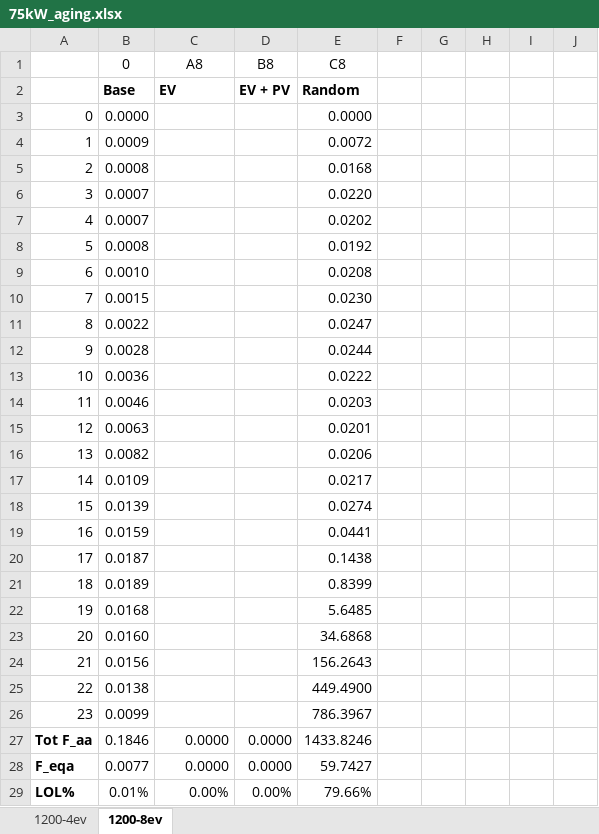
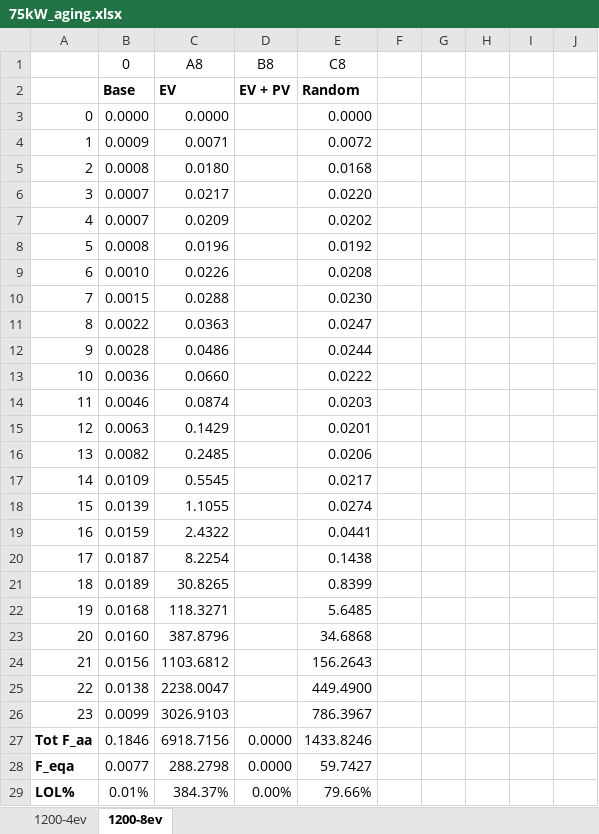
Before and after one commit to apalom/PGIA-Model, an Excel workbook: model/outputData/75_kW_1200_AggDmd/75kW_aging.xlsx, sheet 1200-8ev, drawn as a sheet; only a part is shown; values as stored, in another font and other column widths than the file's, no borders; charts and pictures and conditional formats not drawn; the diff covers the shown part only; the diff names each change by its address in the sheet, - before the commit and + after, or states it on an @@ line.

Commit message:
All data for v2

```diff
--- a/model/outputData/75_kW_1200_AggDmd/75kW_aging.xlsx (sheet 1200-8ev)
+++ b/model/outputData/75_kW_1200_AggDmd/75kW_aging.xlsx (sheet 1200-8ev)
-C3 (A8): (empty)
+C3 (A8): 0.0000
-C4 (A8): (empty)
+C4 (A8): 0.0071
-C5 (A8): (empty)
+C5 (A8): 0.0180
-C6 (A8): (empty)
+C6 (A8): 0.0217
-C7 (A8): (empty)
+C7 (A8): 0.0209
-C8 (A8): (empty)
+C8 (A8): 0.0196
-C9 (A8): (empty)
+C9 (A8): 0.0226
-C10 (A8): (empty)
+C10 (A8): 0.0288
-C11 (A8): (empty)
+C11 (A8): 0.0363
-C12 (A8): (empty)
+C12 (A8): 0.0486
-C13 (A8): (empty)
+C13 (A8): 0.0660
-C14 (A8): (empty)
+C14 (A8): 0.0874
-C15 (A8): (empty)
+C15 (A8): 0.1429
-C16 (A8): (empty)
+C16 (A8): 0.2485
-C17 (A8): (empty)
+C17 (A8): 0.5545
-C18 (A8): (empty)
+C18 (A8): 1.1055
-C19 (A8): (empty)
+C19 (A8): 2.4322
-C20 (A8): (empty)
+C20 (A8): 8.2254
-C21 (A8): (empty)
+C21 (A8): 30.8265
-C22 (A8): (empty)
+C22 (A8): 118.3271
-C23 (A8): (empty)
+C23 (A8): 387.8796
-C24 (A8): (empty)
+C24 (A8): 1103.6812
-C25 (A8): (empty)
+C25 (A8): 2238.0047
-C26 (A8): (empty)
+C26 (A8): 3026.9103
-C27 (A8): 0.0000
+C27 (A8): 6918.7156
-C28 (A8): 0.0000
+C28 (A8): 288.2798
-C29 (A8): 0.00%
+C29 (A8): 384.37%
```
Also changed, not shown: 9 edited cells elsewhere in this sheet, charts or pictures, model/data/All_EVProject2013Qtly_Residential_Hr.xlsx, 51 other files.
